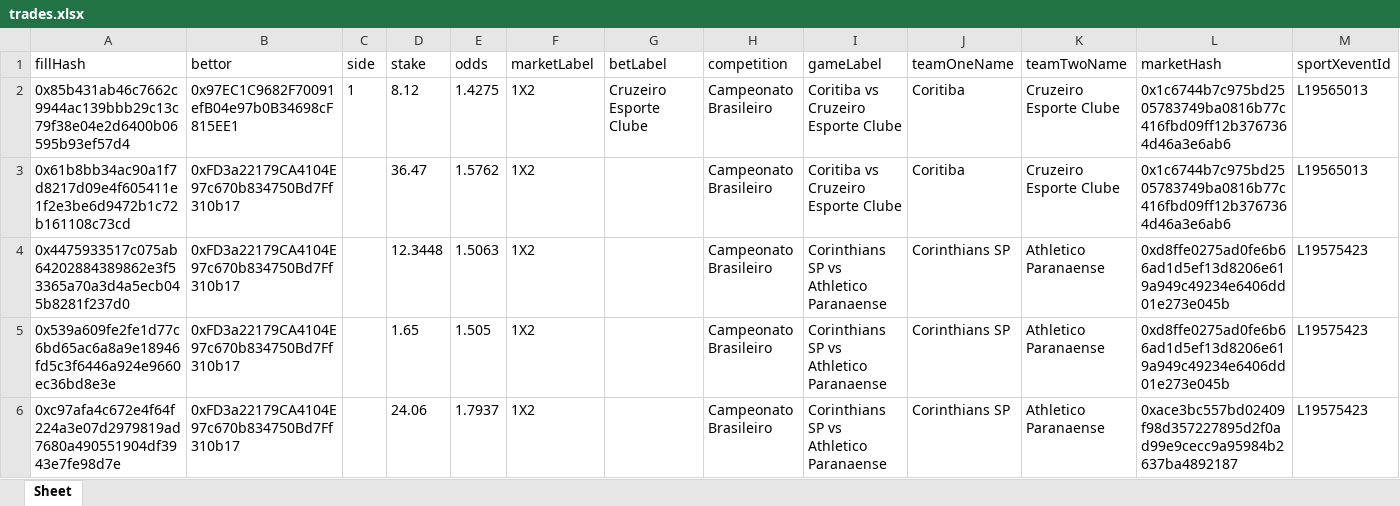
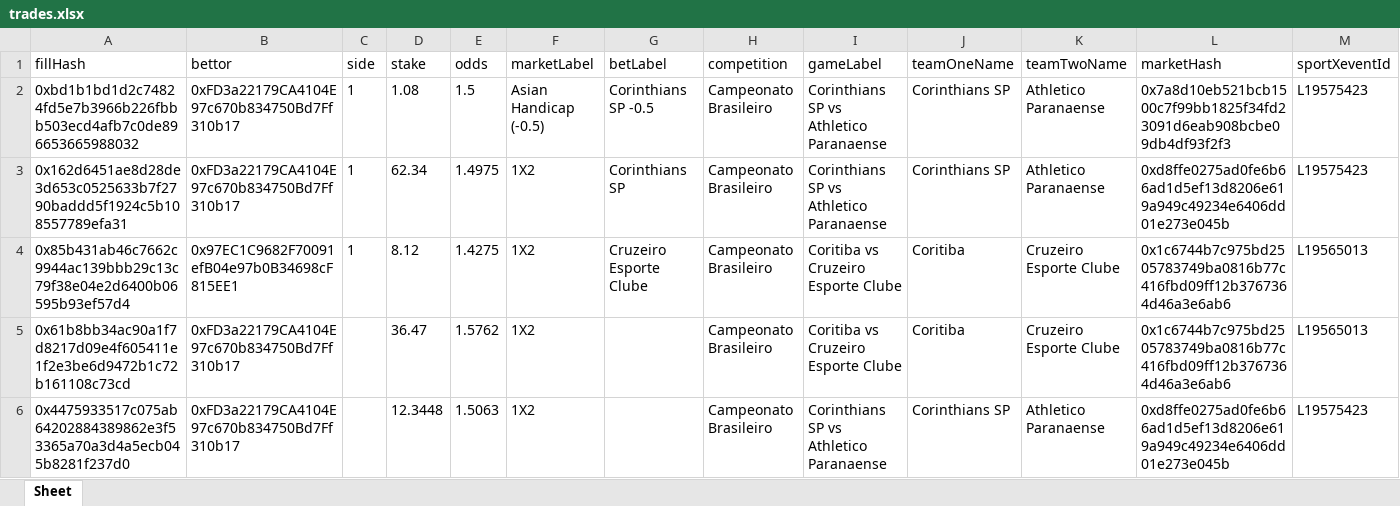
Before and after one commit to aimidas1/transactions_sxbet, an Excel workbook: data/sxbet/ligas/Campeonato Brasileiro/trades.xlsx, sheet Sheet, drawn as a sheet; only a part is shown; the shorter side is filled out with more unchanged rows; values as stored, in another font and other column widths than the file's, no borders; rows hold the shown columns only; the diff names each change by its address in the sheet, - before the commit and + after, or states it on an @@ line.

Commit message:
Update soccer trades 2026-07-30 10:01:55 UTC

```diff
--- a/data/sxbet/ligas/Campeonato Brasileiro/trades.xlsx (sheet Sheet)
+++ b/data/sxbet/ligas/Campeonato Brasileiro/trades.xlsx (sheet Sheet)
+row 2: 0xbd1b1bd1d2c74824fd5e7b3966b226fbbb503ecd4afb7c0de896653665988032 | 0xFD3a22179CA4104E97c670b834750Bd7Ff310b17 | 1 | 1.08 | 1.5 | Asian Handicap (-0.5) | Corinthians SP -0.5 | Campeonato Brasileiro | Corinthians SP vs Athletico Paranaense | Corinthians SP | Athletico Paranaense | 0x7a8d10eb521bcb1500c7f99bb1825f34fd23091d6eab908bcbe09db4df93f2f3 | L19575423
+row 3: 0x162d6451ae8d28de3d653c0525633b7f2790baddd5f1924c5b108557789efa31 | 0xFD3a22179CA4104E97c670b834750Bd7Ff310b17 | 1 | 62.34 | 1.4975 | 1X2 | Corinthians SP | Campeonato Brasileiro | Corinthians SP vs Athletico Paranaense | Corinthians SP | Athletico Paranaense | 0xd8ffe0275ad0fe6b66ad1d5ef13d8206e619a949c49234e6406dd01e273e045b | L19575423
```
Also changed, not shown: data/sxbet/ligas/Copa Sudamericana/trades.xlsx, data/sxbet/ligas/Europa League_UEFA/trades.xlsx, 9 other files.
